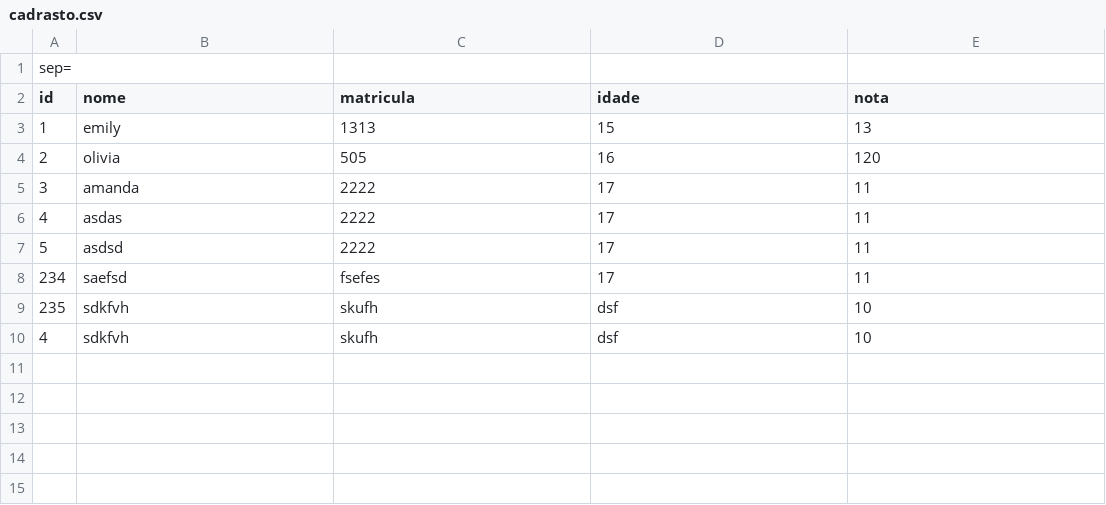
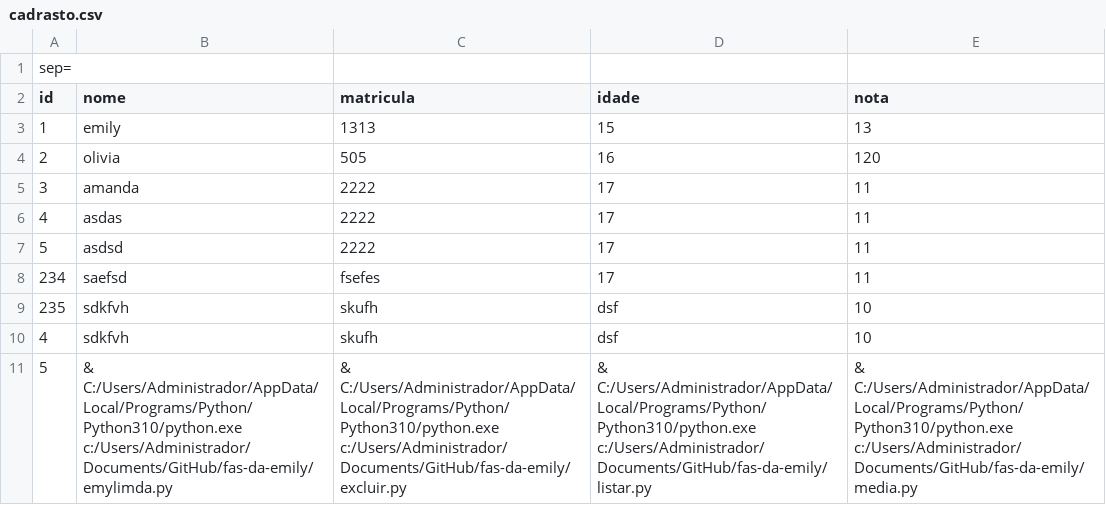
Before and after one commit to tkkdevil/fas-da-emily, a CSV file: cadrasto.csv, drawn as a sheet; the diff names each change by its address in the sheet, - before the commit and + after, or states it on an @@ line.

Commit message:
listarid

```diff
--- a/cadrasto.csv
+++ b/cadrasto.csv
+row 11: 5 | & C:/Users/Administrador/AppData/Local/Programs/Python/Python310/python.exe c:/Users/Administrador/Documents/GitHub/fas-da-emily/emylimda.py | & C:/Users/Administrador/AppData/Local/Programs/Python/Python310/python.exe c:/Users/Administrador/Documents/GitHub/fas-da-emily/excluir.py | & C:/Users/Administrador/AppData/Local/Programs/Python/Python310/python.exe c:/Users/Administrador/Documents/GitHub/fas-da-emily/listar.py | & C:/Users/Administrador/AppData/Local/Programs/Python/Python310/python.exe c:/Users/Administrador/Documents/GitHub/fas-da-emily/media.py
```
Also changed, not shown: 1 other file.
